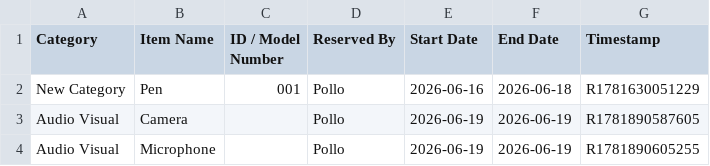
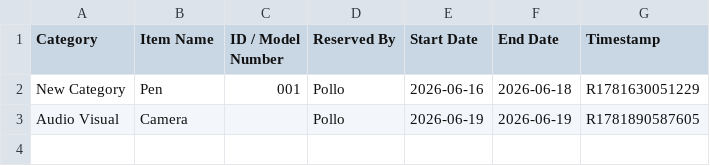
Before and after one commit to pollats/inventory_tracker, a CSV file: data/reservations.csv, drawn as a sheet.

Commit message:
Update reservations.csv — 2026-06-27T16:50:27.928Z

```diff
--- a/data/reservations.csv
+++ b/data/reservations.csv
@@ -3,2 +3 @@ New Category,Pen,001,Pollo,2026-06-16,2026-06-18,R1781630051229
 Audio Visual,Camera,,Pollo,2026-06-19,2026-06-19,R1781890587605
-Audio Visual,Microphone,,Pollo,2026-06-19,2026-06-19,R1781890605255
```
